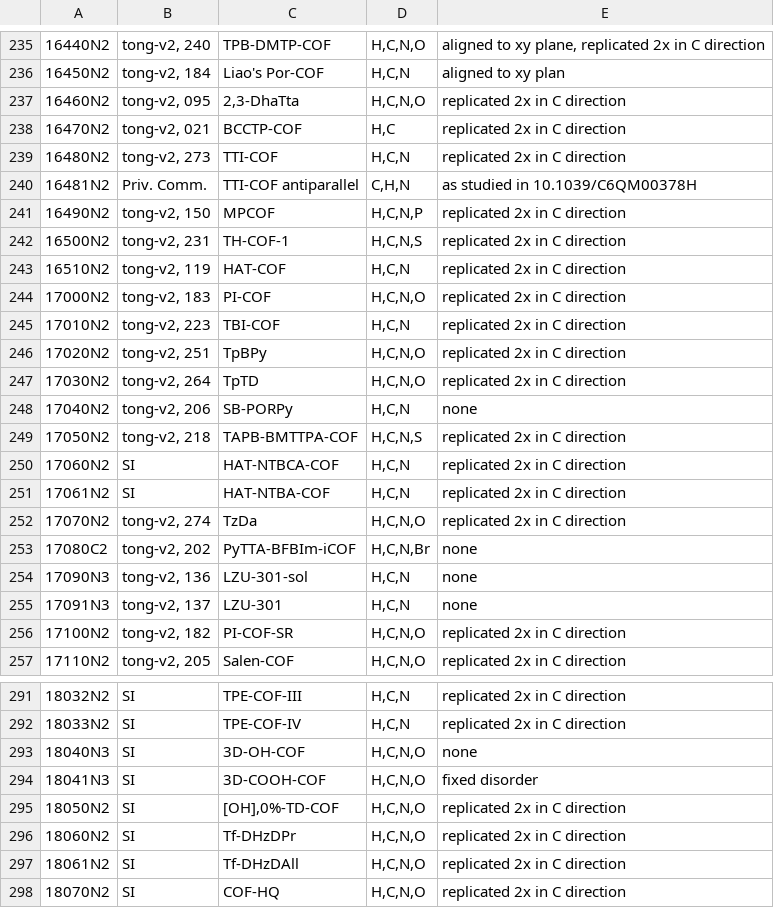
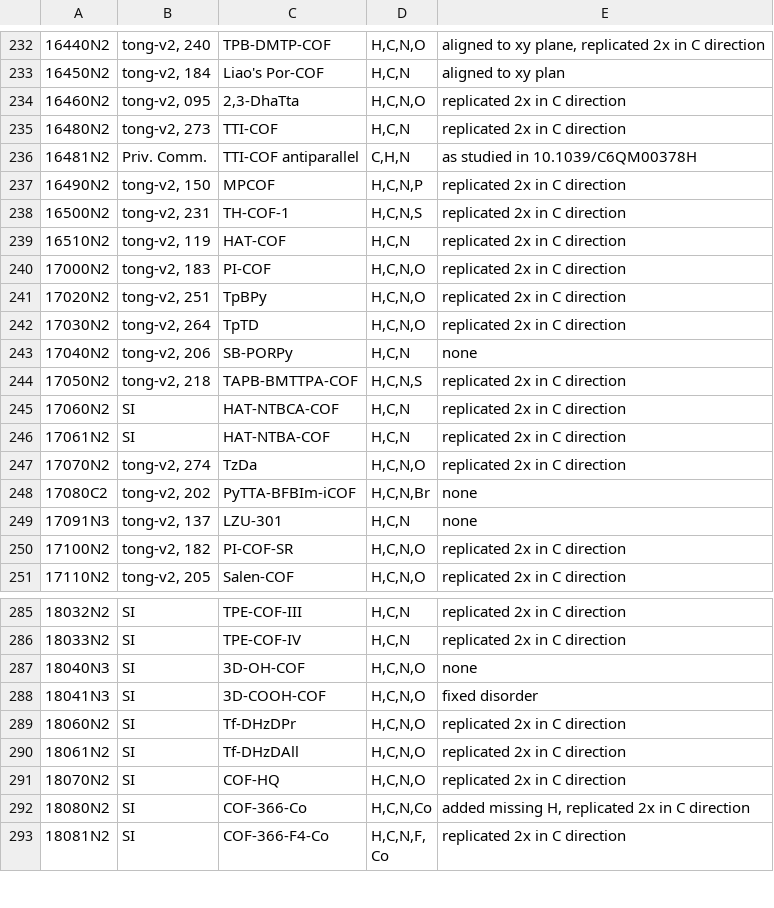
Before and after one commit to danieleongari/CURATED-COFs, a CSV file: cof-frameworks.csv, drawn as a sheet; only a part is shown, gaps mark what is left out; the shorter side is filled out with more unchanged rows; removed rows and columns are numbered as before the commit, all else as after; the diff covers the shown part only; the diff names each change by its address in the sheet, - before the commit and + after, or states it on an @@ line.

```diff
--- a/cof-frameworks.csv
+++ b/cof-frameworks.csv
-row 238: 16470N2 | tong-v2, 021 | BCCTP-COF | H,C | replicated 2x in C direction
-row 245: 17010N2 | tong-v2, 223 | TBI-COF | H,C,N | replicated 2x in C direction
-row 254: 17090N3 | tong-v2, 136 | LZU-301-sol | H,C,N | none
-row 295: 18050N2 | SI | [OH],0%-TD-COF | H,C,N,O | replicated 2x in C direction
```
Also changed, not shown: 1 added row and 6 removed rows elsewhere in this file, cof-discarded.csv, 1 other file.
